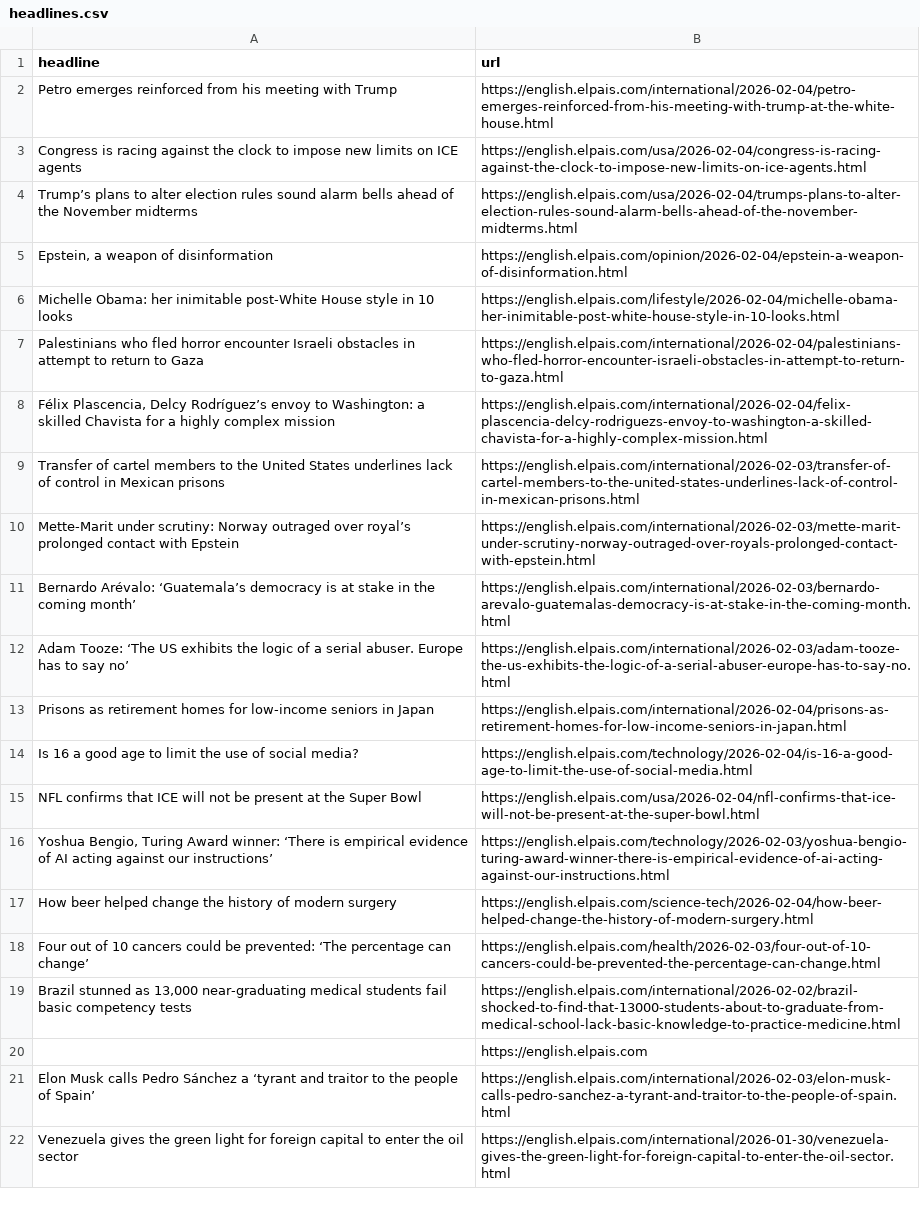
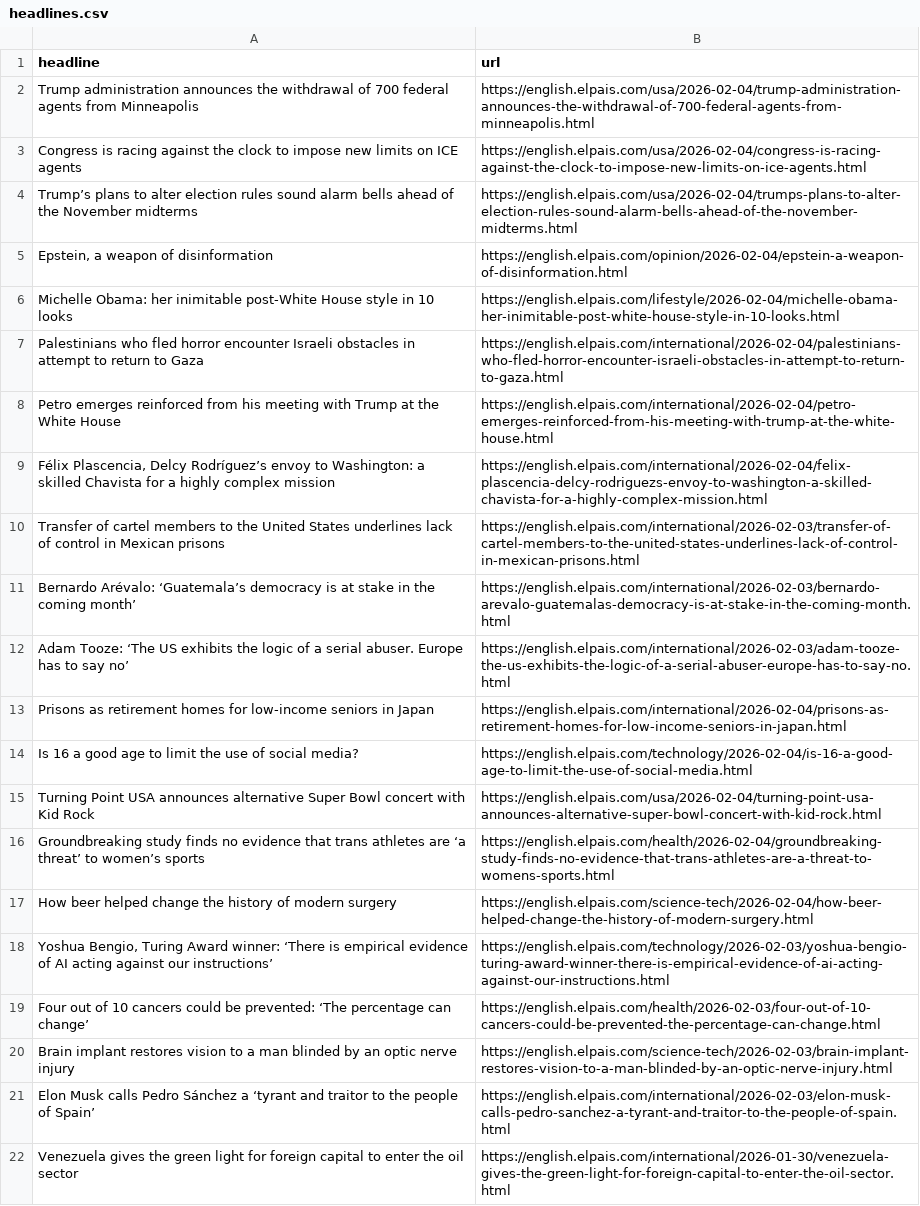
Before and after one commit to berberebecca/el-pais-autoscraper, a CSV file: headlines.csv, drawn as a sheet; only a part is shown.

```diff
--- a/headlines.csv
+++ b/headlines.csv
@@ -1,3 +1,3 @@
 headline,url
-Petro emerges reinforced from his meeting with Trump,https://english.elpais.com/international/2026-02-04/petro-emerges-reinforced-from-his-meeting-with-trump-at-the-white-house.html
+Trump administration announces the withdrawal of 700 federal agents from Minneapolis,https://english.elpais.com/usa/2026-02-04/trump-administration-announces-the-withdrawal-of-700-federal-agents-from-minneapolis.html
 Congress is racing against the clock to impose new limits on ICE agents,https://english.elpais.com/usa/2026-02-04/congress-is-racing-against-the-clock-to-impose-new-limits-on-ice-agents.html
@@ -7,5 +7,5 @@ Michelle Obama: her inimitable post-White House style in 10 looks,https://englis
 Palestinians who fled horror encounter Israeli obstacles in attempt to return to Gaza ,https://english.elpais.com/international/2026-02-04/palestinians-who-fled-horror-encounter-israeli-obstacles-in-attempt-to-return-to-gaza.html
+Petro emerges reinforced from his meeting with Trump at the White House,https://english.elpais.com/international/2026-02-04/petro-emerges-reinforced-from-his-meeting-with-trump-at-the-white-house.html
 "Félix Plascencia, Delcy Rodríguez’s envoy to Washington: a skilled Chavista for a highly complex mission ",https://english.elpais.com/international/2026-02-04/felix-plascencia-delcy-rodriguezs-envoy-to-washington-a-skilled-chavista-for-a-highly-complex-mission.html
 Transfer of cartel members to the United States underlines lack of control in Mexican prisons,https://english.elpais.com/international/2026-02-03/transfer-of-cartel-members-to-the-united-states-underlines-lack-of-control-in-mexican-prisons.html
-Mette-Marit under scrutiny: Norway outraged over royal’s prolonged contact with Epstein,https://english.elpais.com/international/2026-02-03/mette-marit-under-scrutiny-norway-outraged-over-royals-prolonged-contact-with-epstein.html
 Bernardo Arévalo: ‘Guatemala’s democracy is at stake in the coming month’,https://english.elpais.com/international/2026-02-03/bernardo-arevalo-guatemalas-democracy-is-at-stake-in-the-coming-month.html
@@ -14,8 +14,8 @@ Prisons as retirement homes for low-income seniors in Japan,https://english.elpa
 Is 16 a good age to limit the use of social media?,https://english.elpais.com/technology/2026-02-04/is-16-a-good-age-to-limit-the-use-of-social-media.html
-NFL confirms that ICE will not be present at the Super Bowl,https://english.elpais.com/usa/2026-02-04/nfl-confirms-that-ice-will-not-be-present-at-the-super-bowl.html
+Turning Point USA announces alternative Super Bowl concert with Kid Rock,https://english.elpais.com/usa/2026-02-04/turning-point-usa-announces-alternative-super-bowl-concert-with-kid-rock.html
+Groundbreaking study finds no evidence that trans athletes are ‘a threat’ to women’s sports ,https://english.elpais.com/health/2026-02-04/groundbreaking-study-finds-no-evidence-that-trans-athletes-are-a-threat-to-womens-sports.html
+How beer helped change the history of modern surgery,https://english.elpais.com/science-tech/2026-02-04/how-beer-helped-change-the-history-of-modern-surgery.html
 "Yoshua Bengio, Turing Award winner: ‘There is empirical evidence of AI acting against our instructions’",https://english.elpais.com/technology/2026-02-03/yoshua-bengio-turing-award-winner-there-is-empirical-evidence-of-ai-acting-against-our-instructions.html
-How beer helped change the history of modern surgery,https://english.elpais.com/science-tech/2026-02-04/how-beer-helped-change-the-history-of-modern-surgery.html
 Four out of 10 cancers could be prevented: ‘The percentage can change’,https://english.elpais.com/health/2026-02-03/four-out-of-10-cancers-could-be-prevented-the-percentage-can-change.html
-"Brazil stunned as 13,000 near‑graduating medical students fail basic competency tests",https://english.elpais.com/international/2026-02-02/brazil-shocked-to-find-that-13000-students-about-to-graduate-from-medical-school-lack-basic-knowledge-to-practice-medicine.html
-,https://english.elpais.com
+Brain implant restores vision to a man blinded by an optic nerve injury,https://english.elpais.com/science-tech/2026-02-03/brain-implant-restores-vision-to-a-man-blinded-by-an-optic-nerve-injury.html
 Elon Musk calls Pedro Sánchez a ‘tyrant and traitor to the people of Spain’,https://english.elpais.com/international/2026-02-03/elon-musk-calls-pedro-sanchez-a-tyrant-and-traitor-to-the-people-of-spain.html
```
